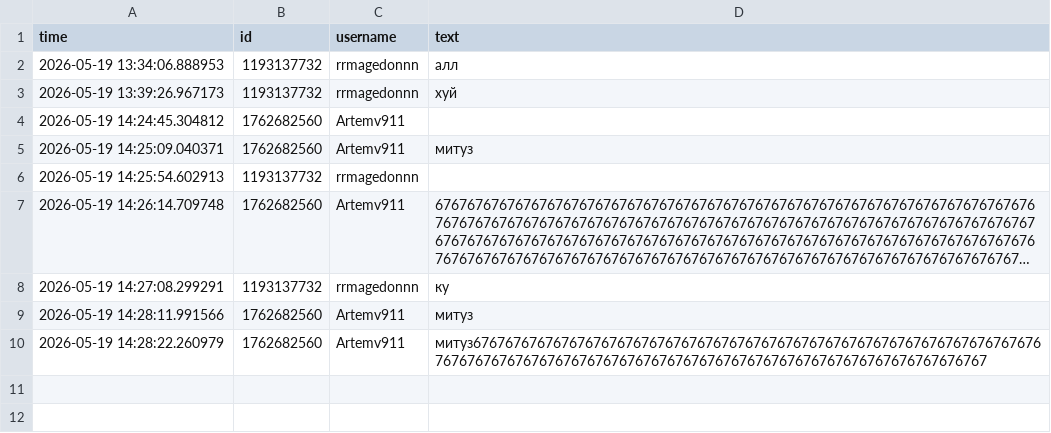
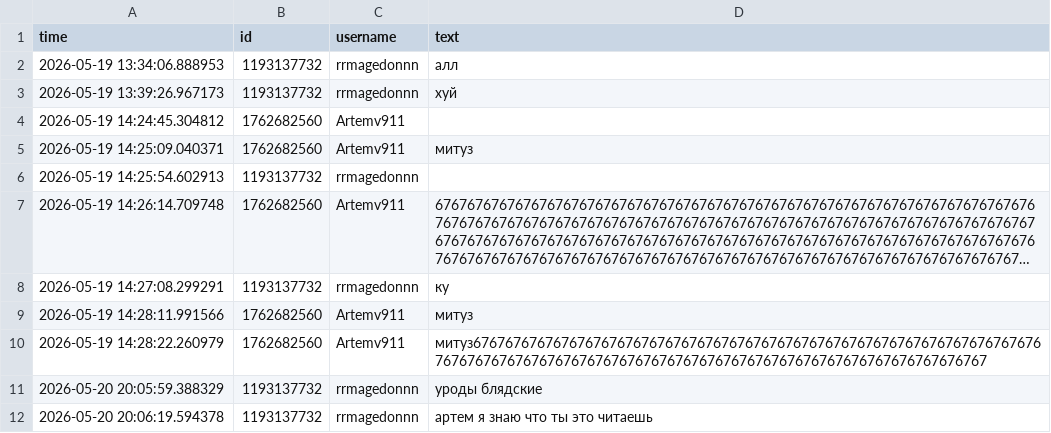
Before and after one commit to zavetosik/aiogram_dev, a CSV file: logs.csv, drawn as a sheet; long unchanged cells end in ….

```diff
--- a/logs.csv
+++ b/logs.csv
@@ -10 +10,3 @@ time;id;username;text
 2026-05-19 14:28:22.260979;1762682560;Artemv911; митуз67676767676767676767676767676767676767676767676767676767676767676767676767676767676767676767676767676767676767676767676767676767676767676767
+2026-05-20 20:05:59.388329;1193137732;rrmagedonnn;уроды блядские
+2026-05-20 20:06:19.594378;1193137732;rrmagedonnn;артем я знаю что ты это читаешь
```
Also changed, not shown: 3 other files.
